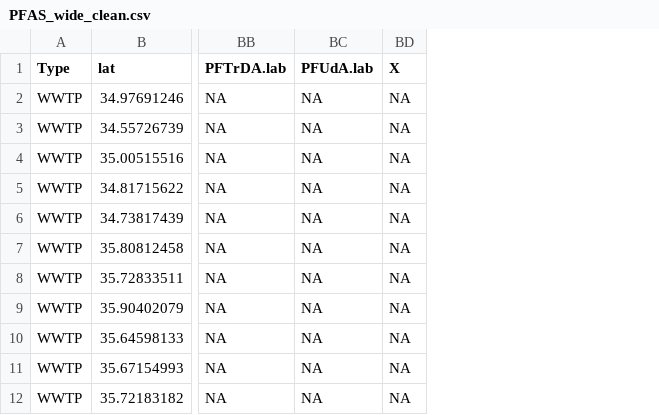
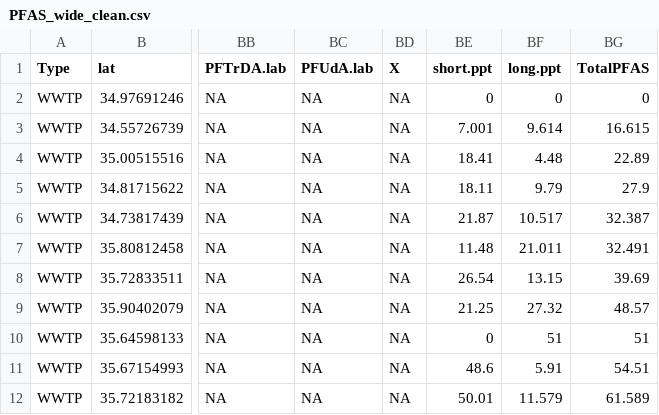
Before and after one commit to kn134/EDAFinal_PFAS, a CSV file: Data/Processed/PFAS_wide_clean.csv, drawn as a sheet; only a part is shown, gaps mark what is left out; the diff names each change by its address in the sheet, - before the commit and + after, or states it on an @@ line.

Commit message:
create new processed file

```diff
--- a/Data/Processed/PFAS_wide_clean.csv
+++ b/Data/Processed/PFAS_wide_clean.csv
+column BE (short.ppt), rows 2-12: 0 | 7.001 | 18.41 | 18.11 | 21.87 | 11.48 | 26.54 | 21.25 | 0 | 48.6 | 50.01
+column BF (long.ppt), rows 2-12: 0 | 9.614 | 4.48 | 9.79 | 10.517 | 21.011 | 13.15 | 27.32 | 51 | 5.91 | 11.579
+column BG (TotalPFAS), rows 2-12: 0 | 16.615 | 22.89 | 27.9 | 32.387 | 32.491 | 39.69 | 48.57 | 51 | 54.51 | 61.589
```
